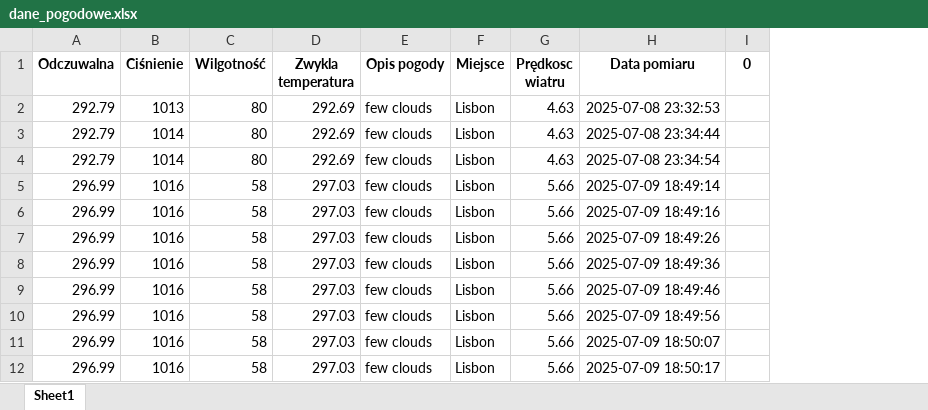
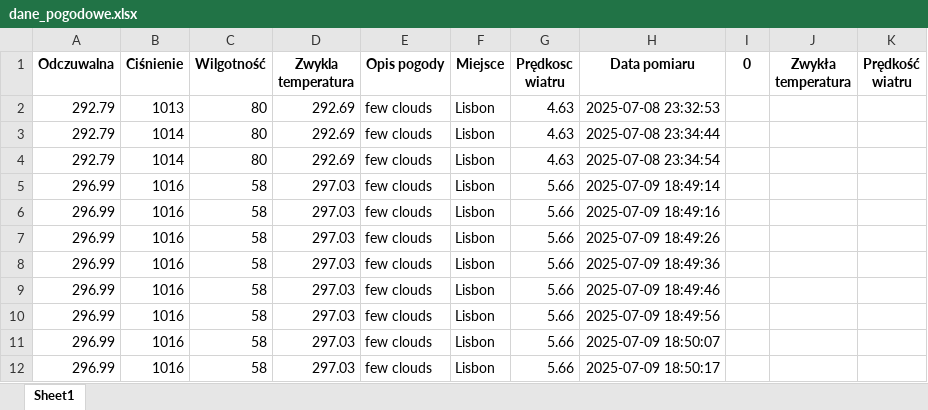
Before and after one commit to karolinashere/pandas.weather, an Excel workbook: dane_pogodowe.xlsx, sheet Sheet1, drawn as a sheet; only a part is shown; values as stored, in another font and other column widths than the file's, no borders; the diff covers the shown part only; the diff names each change by its address in the sheet, - before the commit and + after, or states it on an @@ line.

```diff
--- a/dane_pogodowe.xlsx (sheet Sheet1)
+++ b/dane_pogodowe.xlsx (sheet Sheet1)
+column J (Zwykła temperatura), empty
+column K (Prędkość wiatru), empty
```
Also changed, not shown: 43 added rows elsewhere in this sheet, 4 other files.
